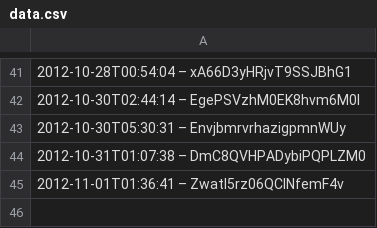
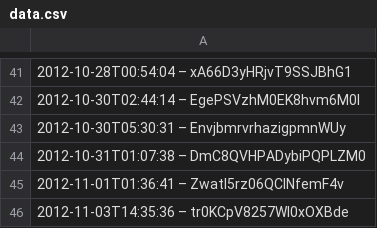
Before and after one commit to slunfuedrac/arbitrage-bot, a CSV file: data.csv, drawn as a sheet; only a part is shown, gaps mark what is left out.

Commit message:
Fix edge case in data.csv

```diff
--- a/data.csv
+++ b/data.csv
@@ -45 +45,2 @@
 2012-11-01T01:36:41 – ZwatI5rz06QCINfemF4v
+2012-11-03T14:35:36 – tr0KCpV8257Wl0xOXBde
```
